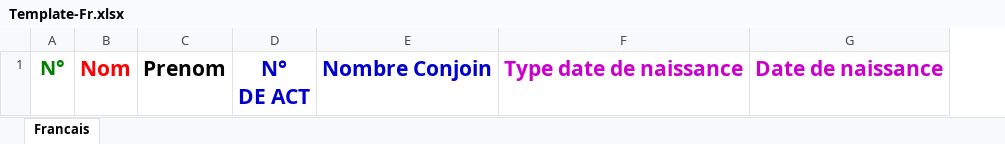
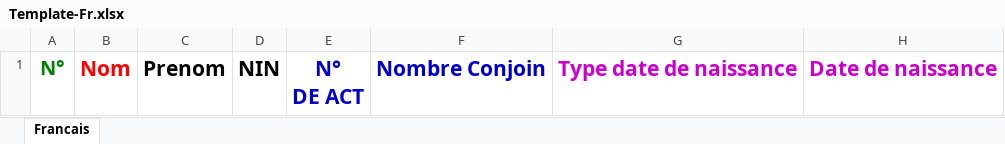
Before and after one commit to hmdmok/SDL3, an Excel workbook: sourceEnq/Template-Fr.xlsx, sheet Francais, drawn as a sheet; only a part is shown; values as stored, in another font and other column widths than the file's, no borders; the diff names each change by its address in the sheet, - before the commit and + after, or states it on an @@ line.

Commit message:
template update

```diff
--- a/sourceEnq/Template-Fr.xlsx (sheet Francais)
+++ b/sourceEnq/Template-Fr.xlsx (sheet Francais)
+column D, row 1: NIN
```
Also changed, not shown: sourceEnq/Template-Ar.xlsx.
